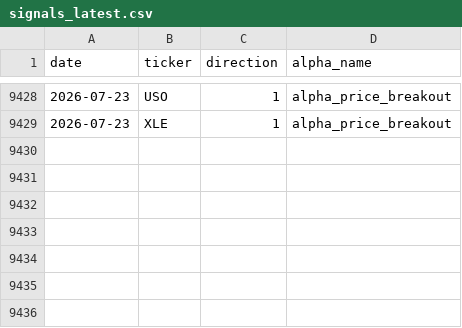
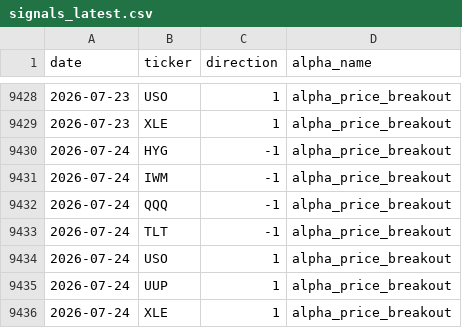
Before and after one commit to nikolas-joyce/alpha-price-breakout, a CSV file: outputs/signals_latest.csv, drawn as a sheet; only a part is shown, gaps mark what is left out.

```diff
--- a/outputs/signals_latest.csv
+++ b/outputs/signals_latest.csv
@@ -9429 +9429,8 @@ date,ticker,direction,alpha_name
 2026-07-23,XLE,1,alpha_price_breakout
+2026-07-24,HYG,-1,alpha_price_breakout
+2026-07-24,IWM,-1,alpha_price_breakout
+2026-07-24,QQQ,-1,alpha_price_breakout
+2026-07-24,TLT,-1,alpha_price_breakout
+2026-07-24,USO,1,alpha_price_breakout
+2026-07-24,UUP,1,alpha_price_breakout
+2026-07-24,XLE,1,alpha_price_breakout
```
